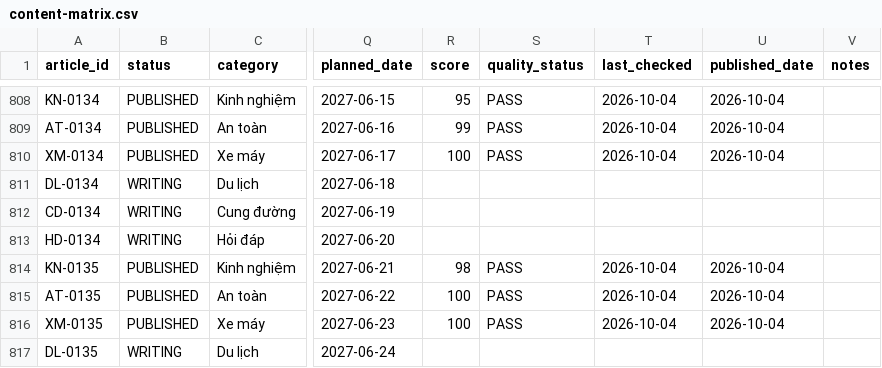
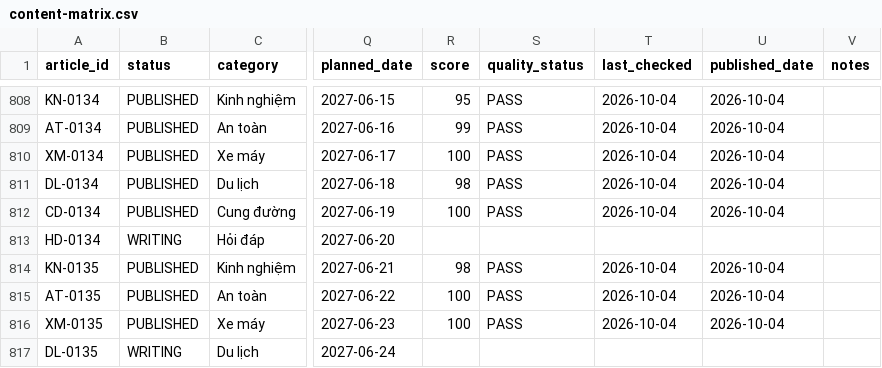
Before and after one commit to thuexemayhanoi/shop, a CSV file: data/content-matrix.csv, drawn as a sheet; only a part is shown, gaps mark what is left out; the diff names each change by its address in the sheet, - before the commit and + after, or states it on an @@ line.

Commit message:
factory: repair publish (CD-0134,DL-0134) [automated txn]

```diff
--- a/data/content-matrix.csv
+++ b/data/content-matrix.csv
-B811:B812 (status): WRITING
+B811:B812 (status): PUBLISHED
-R811 (score): (empty)
+R811 (score): 98
-S811:S812 (quality_status): (empty)
+S811:S812 (quality_status): PASS
-T811:T812 (last_checked): (empty)
+T811:T812 (last_checked): 2026-10-04
-U811:U812 (published_date): (empty)
+U811:U812 (published_date): 2026-10-04
-R812 (score): (empty)
+R812 (score): 100
```
Also changed, not shown: 13 other files.
